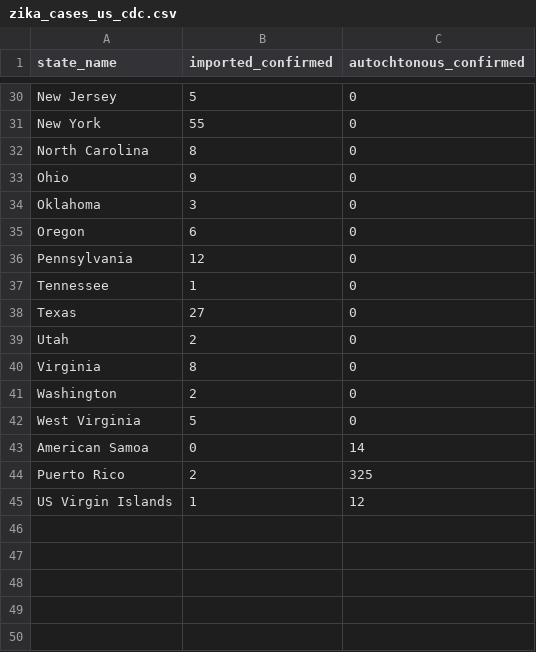
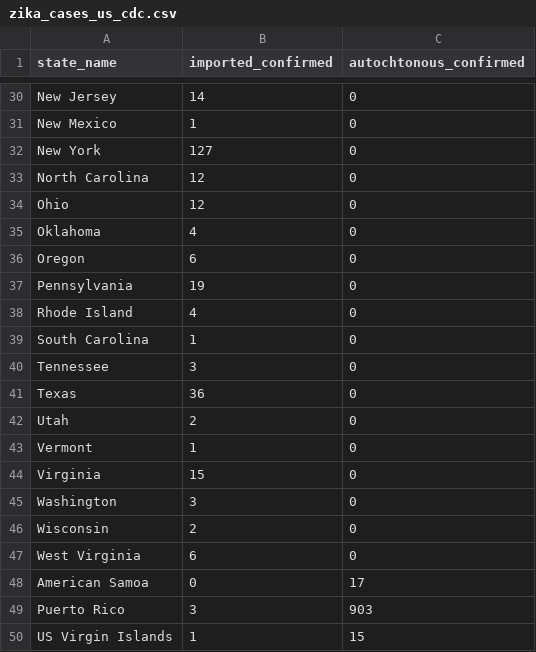
Before and after one commit to CartoDB/zika, a CSV file: data/zika_cases_us_cdc.csv, drawn as a sheet; only a part is shown, gaps mark what is left out; the diff covers the shown part only.

```diff
--- a/data/zika_cases_us_cdc.csv
+++ b/data/zika_cases_us_cdc.csv
@@ -30,16 +30,21 @@
-"New Jersey","5","0"
-"New York","55","0"
-"North Carolina","8","0"
-"Ohio","9","0"
-"Oklahoma","3","0"
+"New Jersey","14","0"
+"New Mexico","1","0"
+"New York","127","0"
+"North Carolina","12","0"
+"Ohio","12","0"
+"Oklahoma","4","0"
 "Oregon","6","0"
-"Pennsylvania","12","0"
-"Tennessee","1","0"
-"Texas","27","0"
+"Pennsylvania","19","0"
+"Rhode Island","4","0"
+"South Carolina","1","0"
+"Tennessee","3","0"
+"Texas","36","0"
 "Utah","2","0"
-"Virginia","8","0"
-"Washington","2","0"
-"West Virginia","5","0"
-"American Samoa","0","14"
-"Puerto Rico","2","325"
-"US Virgin Islands","1","12"
+"Vermont","1","0"
+"Virginia","15","0"
+"Washington","3","0"
+"Wisconsin","2","0"
+"West Virginia","6","0"
+"American Samoa","0","17"
+"Puerto Rico","3","903"
+"US Virgin Islands","1","15"
```
Also changed, not shown: 20 edited cells elsewhere in this file, data/zika_cases_worldwide_wikipedia.csv.
